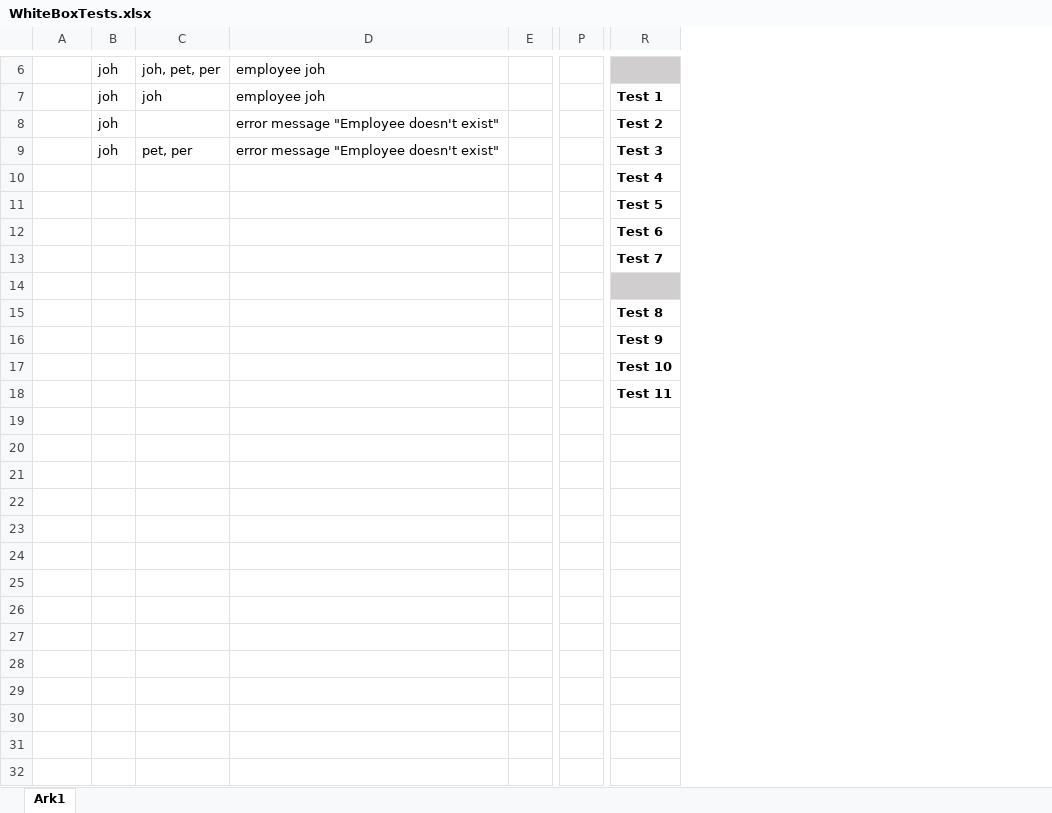
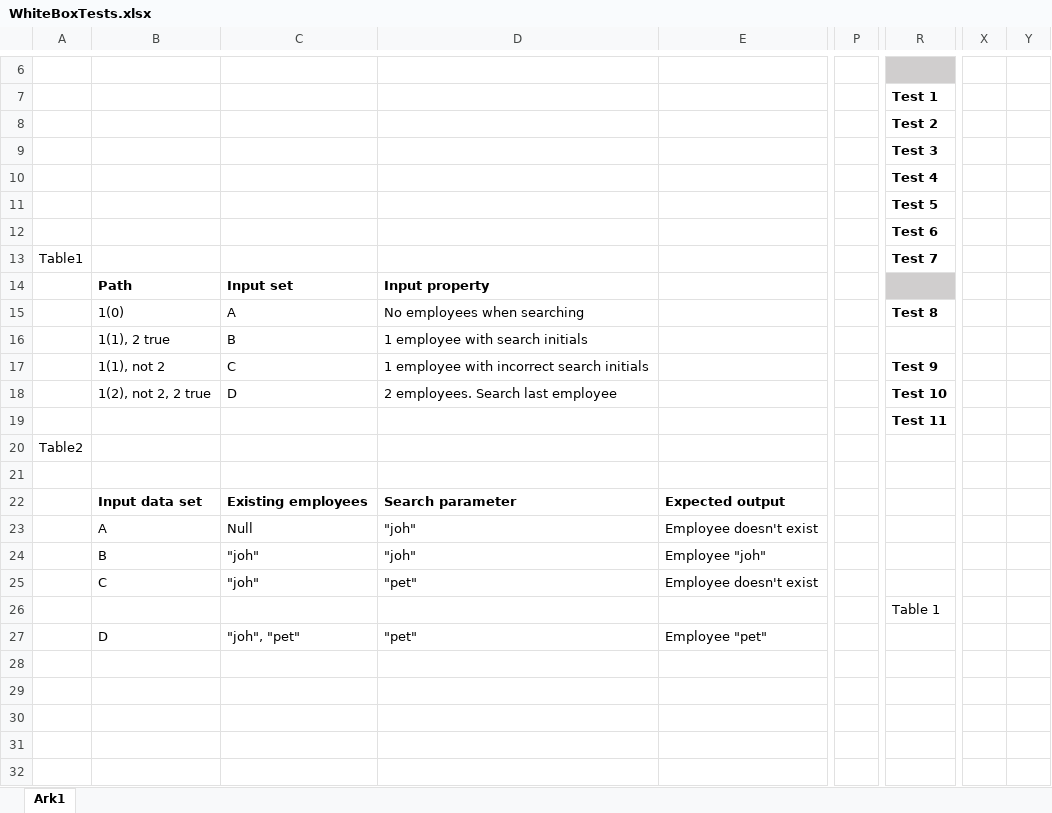
Before and after one commit to s204475/SoftwareEngineering02161, an Excel workbook: Documentation, figures, etc/WhiteBoxTests.xlsx, sheet Ark1, drawn as a sheet; only a part is shown, gaps mark what is left out; values as stored, in another font and other column widths than the file's, no borders; removed rows and columns are numbered as before the commit, all else as after; rows hold the shown columns only; the diff covers the shown part only; the diff names each change by its address in the sheet, - before the commit and + after, or states it on an @@ line.

Commit message:
WhiteBox 1,2,3

```diff
--- a/Documentation, figures, etc/WhiteBoxTests.xlsx (sheet Ark1)
+++ b/Documentation, figures, etc/WhiteBoxTests.xlsx (sheet Ark1)
-column B, rows 6-9: all joh
-column C, rows 6-9: joh, pet, per | joh |  | pet, per
-column D, rows 6-9: employee joh | employee joh | error message "Employee doesn't exist" | error message "Employee doesn't exist"
-column E, empty
+column B, rows 14-15: Path | 1(0); rows 17-18: 1(1), not 2 | 1(2), not 2, 2 true
+column C, rows 14-15: Input set | A; rows 17-18: C | D
+column D, rows 14-15: Input property | No employees when searching; rows 17-18: 1 employee with incorrect search initials | 2 employees. Search last employee
+column E, empty
-column P, empty
+column P, empty
+column X, empty
+column Y, empty
-A13: (empty)
+A13: Table1
+row 16:  | 1(1), 2 true | B | 1 employee with search initials
+row 20: Table2
+row 21: (empty)
+row 22:  | Input data set | Existing employees | Search parameter | Expected output
+row 23:  | A | Null | "joh" | Employee doesn't exist
+row 24:  | B | "joh" | "joh" | Employee "joh"
+row 25:  | C | "joh" | "pet" | Employee doesn't exist
+row 26:  |  |  |  |  |  | Table 1
+row 27:  | D | "joh", "pet" | "pet" | Employee "pet"
+row 28: (empty)
+row 29: (empty)
+row 30: (empty)
+row 31: (empty)
+row 32: (empty)
```
Also changed, not shown: 21 added rows elsewhere in this sheet, 7 other files.
